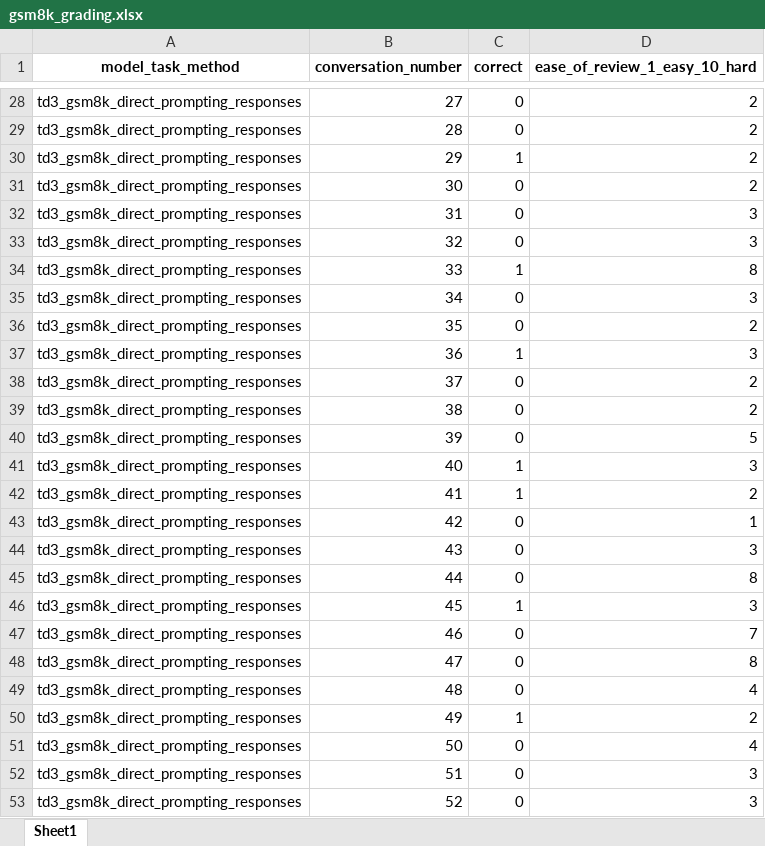
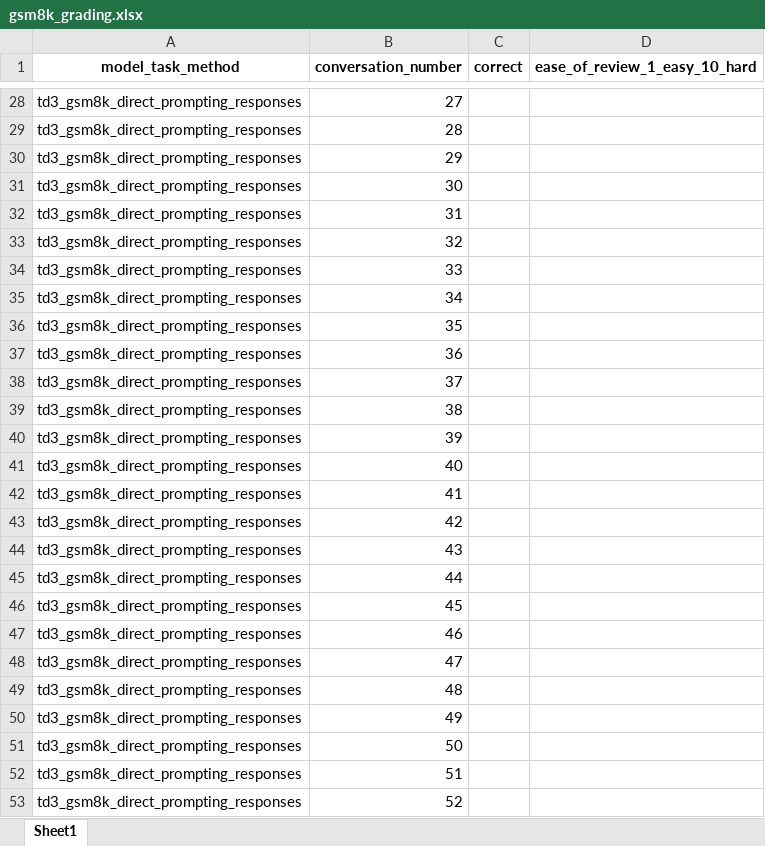
Before and after one commit to ijyliu/anlp23-project, an Excel workbook: Data/gsm8k_grading.xlsx, sheet Sheet1, drawn as a sheet; only a part is shown, gaps mark what is left out; values as stored, in another font and other column widths than the file's, no borders; the diff covers the shown part only; the diff names each change by its address in the sheet, - before the commit and + after, or states it on an @@ line.

```diff
--- a/Data/gsm8k_grading.xlsx (sheet Sheet1)
+++ b/Data/gsm8k_grading.xlsx (sheet Sheet1)
-C28:C29 (correct): 0
+C28:C29 (correct): (empty)
-D28:D31 (ease_of_review_1_easy_10_hard): 2
+D28:D31 (ease_of_review_1_easy_10_hard): (empty)
-C30 (correct): 1
+C30 (correct): (empty)
-C31:C33 (correct): 0
+C31:C33 (correct): (empty)
-D32:D33 (ease_of_review_1_easy_10_hard): 3
+D32:D33 (ease_of_review_1_easy_10_hard): (empty)
-C34 (correct): 1
+C34 (correct): (empty)
-D34 (ease_of_review_1_easy_10_hard): 8
+D34 (ease_of_review_1_easy_10_hard): (empty)
-C35:C36 (correct): 0
+C35:C36 (correct): (empty)
-D35 (ease_of_review_1_easy_10_hard): 3
+D35 (ease_of_review_1_easy_10_hard): (empty)
-D36 (ease_of_review_1_easy_10_hard): 2
+D36 (ease_of_review_1_easy_10_hard): (empty)
-C37 (correct): 1
+C37 (correct): (empty)
-D37 (ease_of_review_1_easy_10_hard): 3
+D37 (ease_of_review_1_easy_10_hard): (empty)
-C38:C40 (correct): 0
+C38:C40 (correct): (empty)
-D38:D39 (ease_of_review_1_easy_10_hard): 2
+D38:D39 (ease_of_review_1_easy_10_hard): (empty)
-D40 (ease_of_review_1_easy_10_hard): 5
+D40 (ease_of_review_1_easy_10_hard): (empty)
-C41:C42 (correct): 1
+C41:C42 (correct): (empty)
-D41 (ease_of_review_1_easy_10_hard): 3
+D41 (ease_of_review_1_easy_10_hard): (empty)
-D42 (ease_of_review_1_easy_10_hard): 2
+D42 (ease_of_review_1_easy_10_hard): (empty)
-C43:C45 (correct): 0
+C43:C45 (correct): (empty)
-D43 (ease_of_review_1_easy_10_hard): 1
+D43 (ease_of_review_1_easy_10_hard): (empty)
-D44 (ease_of_review_1_easy_10_hard): 3
+D44 (ease_of_review_1_easy_10_hard): (empty)
-D45 (ease_of_review_1_easy_10_hard): 8
+D45 (ease_of_review_1_easy_10_hard): (empty)
-C46 (correct): 1
+C46 (correct): (empty)
-D46 (ease_of_review_1_easy_10_hard): 3
+D46 (ease_of_review_1_easy_10_hard): (empty)
-C47:C49 (correct): 0
+C47:C49 (correct): (empty)
-D47 (ease_of_review_1_easy_10_hard): 7
+D47 (ease_of_review_1_easy_10_hard): (empty)
-D48 (ease_of_review_1_easy_10_hard): 8
+D48 (ease_of_review_1_easy_10_hard): (empty)
-D49 (ease_of_review_1_easy_10_hard): 4
+D49 (ease_of_review_1_easy_10_hard): (empty)
-C50 (correct): 1
+C50 (correct): (empty)
-D50 (ease_of_review_1_easy_10_hard): 2
+D50 (ease_of_review_1_easy_10_hard): (empty)
-C51:C53 (correct): 0
+C51:C53 (correct): (empty)
-D51 (ease_of_review_1_easy_10_hard): 4
+D51 (ease_of_review_1_easy_10_hard): (empty)
-D52:D53 (ease_of_review_1_easy_10_hard): 3
+D52:D53 (ease_of_review_1_easy_10_hard): (empty)
```
Also changed, not shown: 1648 edited cells elsewhere in this sheet, Data/Creative_Writing_Compliance.xlsx, Data/cw_grading.xlsx, 4 other files.
